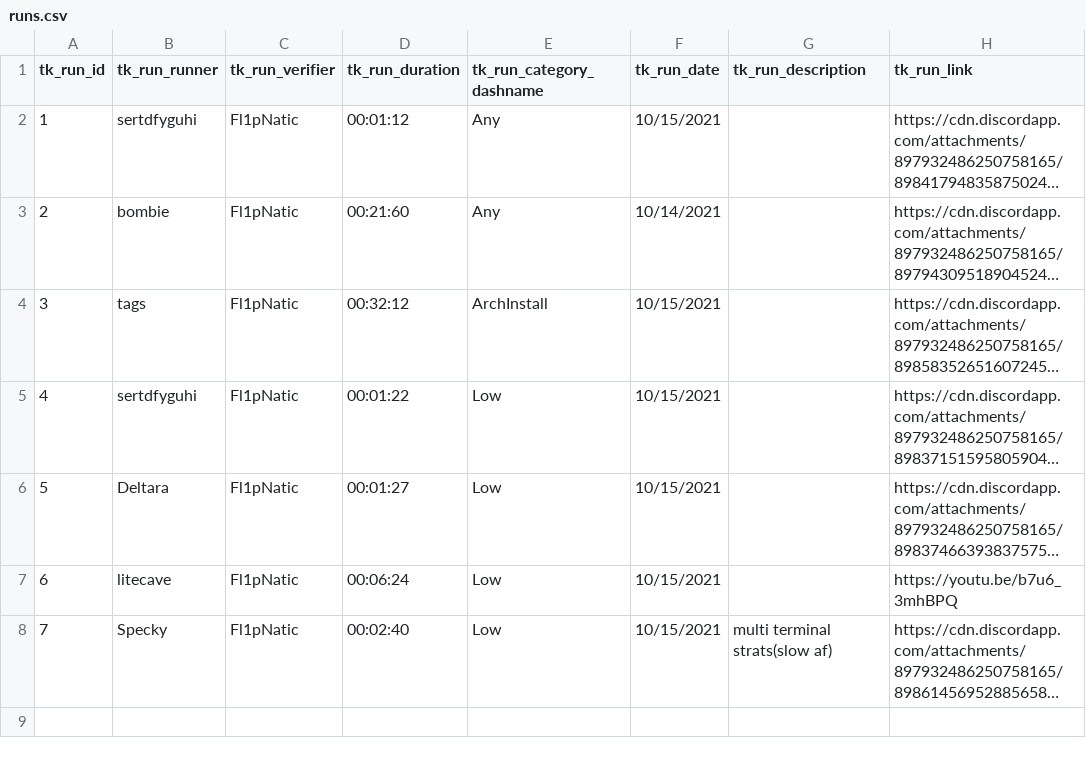
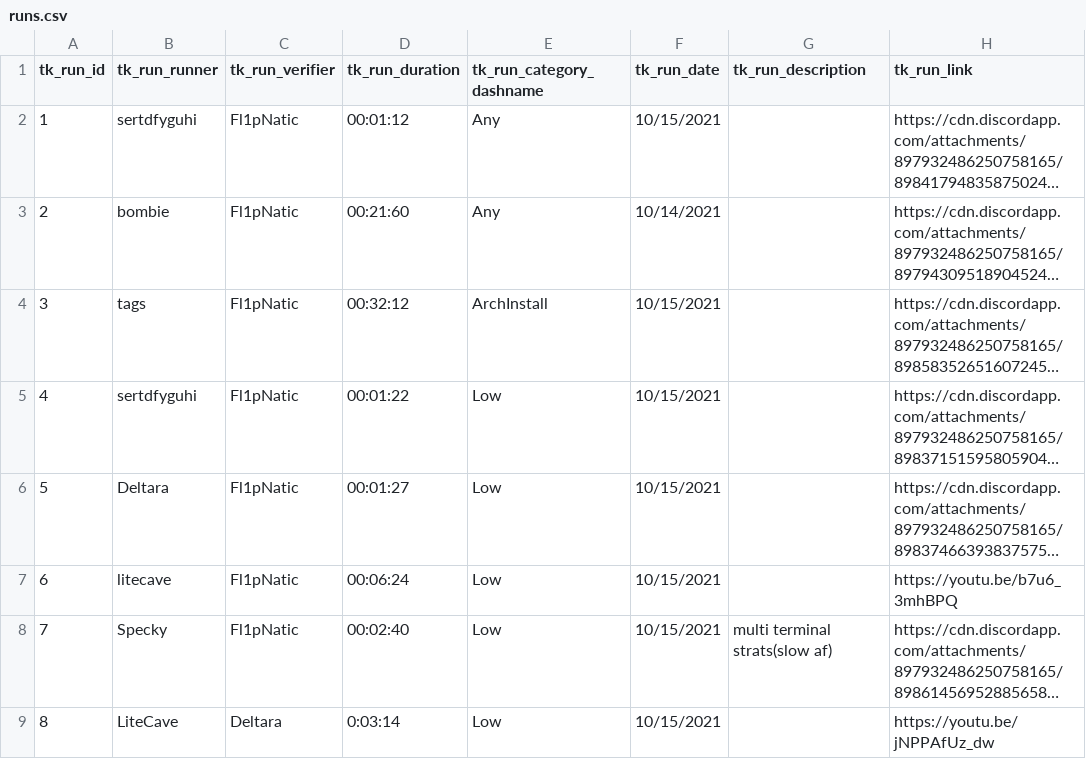
Before and after one commit to ssa-spwn/spwnrun, a CSV file: csv/runs.csv, drawn as a sheet; long unchanged cells end in …; the diff names each change by its address in the sheet, - before the commit and + after, or states it on an @@ line.

```diff
--- a/csv/runs.csv
+++ b/csv/runs.csv
+row 9: 8 | LiteCave | Deltara | 0:03:14 | Low | 10/15/2021 |  | https://youtu.be/jNPPAfUz_dw
```
Also changed, not shown: 6 other files.
